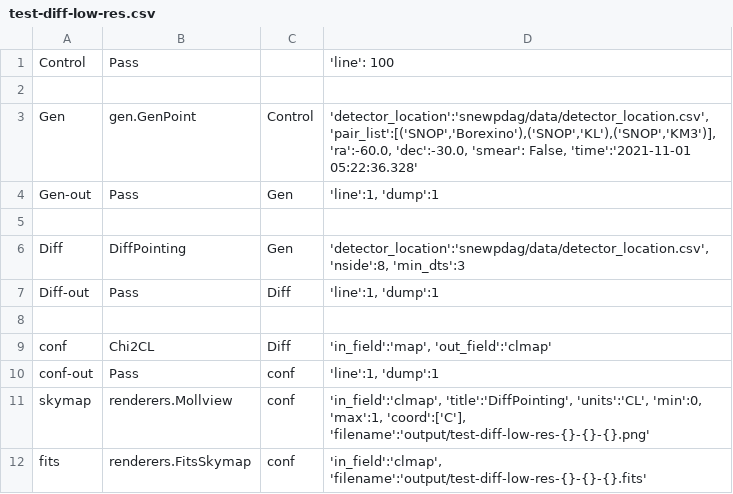
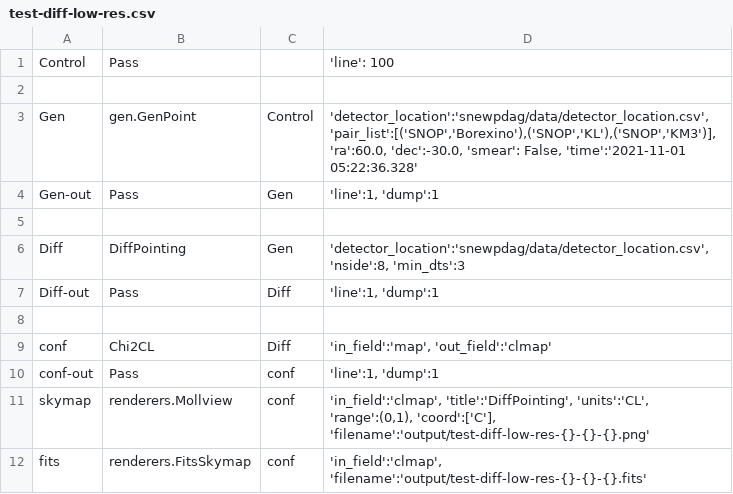
Before and after one commit to SNEWS2/snewpdag, a CSV file: snewpdag/data/test-diff-low-res.csv, drawn as a sheet.

```diff
--- a/snewpdag/data/test-diff-low-res.csv
+++ b/snewpdag/data/test-diff-low-res.csv
@@ -2,3 +2,3 @@
 ,,,
-"Gen","gen.GenPoint","Control","'detector_location':'snewpdag/data/detector_location.csv', 'pair_list':[('SNOP','Borexino'),('SNOP','KL'),('SNOP','KM3')], 'ra':-60.0, 'dec':-30.0, 'smear': False, 'time':'2021-11-01 05:22:36.328'"
+"Gen","gen.GenPoint","Control","'detector_location':'snewpdag/data/detector_location.csv', 'pair_list':[('SNOP','Borexino'),('SNOP','KL'),('SNOP','KM3')], 'ra':60.0, 'dec':-30.0, 'smear': False, 'time':'2021-11-01 05:22:36.328'"
 "Gen-out","Pass","Gen","'line':1, 'dump':1"
@@ -10,3 +10,3 @@
 "conf-out","Pass","conf","'line':1, 'dump':1"
-"skymap","renderers.Mollview","conf","'in_field':'clmap', 'title':'DiffPointing', 'units':'CL', 'min':0, 'max':1, 'coord':['C'], 'filename':'output/test-diff-low-res-{}-{}-{}.png'"
+"skymap","renderers.Mollview","conf","'in_field':'clmap', 'title':'DiffPointing', 'units':'CL', 'range':(0,1), 'coord':['C'], 'filename':'output/test-diff-low-res-{}-{}-{}.png'"
 "fits","renderers.FitsSkymap","conf","'in_field':'clmap', 'filename':'output/test-diff-low-res-{}-{}-{}.fits'"
```
Also changed, not shown: snewpdag/data/test-diff-smear.csv, snewpdag/data/test-diff.csv, 10 other files.
